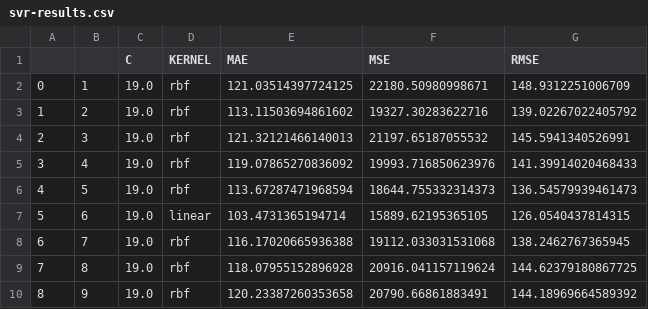
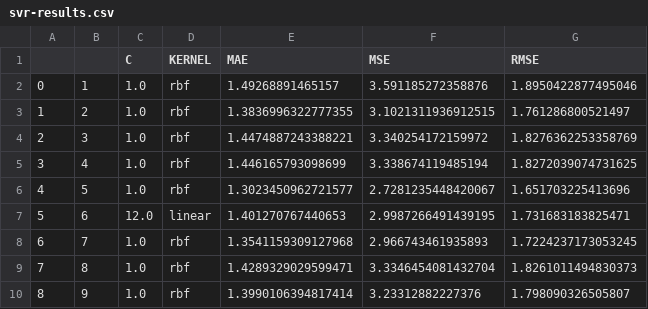
Before and after one commit to Felipalds/regression-machine-learning, a CSV file: svr-results.csv, drawn as a sheet; only a part is shown; the diff covers the shown part only.

```diff
--- a/svr-results.csv
+++ b/svr-results.csv
@@ -1,10 +1,10 @@
 ,,C,KERNEL,MAE,MSE,RMSE
-0,1,19.0,rbf,121.03514397724125,22180.50980998671,148.9312251006709
-1,2,19.0,rbf,113.11503694861602,19327.30283622716,139.02267022405792
-2,3,19.0,rbf,121.32121466140013,21197.65187055532,145.5941340526991
-3,4,19.0,rbf,119.07865270836092,19993.716850623976,141.39914020468433
-4,5,19.0,rbf,113.67287471968594,18644.755332314373,136.54579939461473
-5,6,19.0,linear,103.4731365194714,15889.62195365105,126.0540437814315
-6,7,19.0,rbf,116.17020665936388,19112.033031531068,138.2462767365945
-7,8,19.0,rbf,118.07955152896928,20916.041157119624,144.62379180867725
-8,9,19.0,rbf,120.23387260353658,20790.66861883491,144.18969664589392
+0,1,1.0,rbf,1.49268891465157,3.591185272358876,1.8950422877495046
+1,2,1.0,rbf,1.3836996322777355,3.1021311936912515,1.761286800521497
+2,3,1.0,rbf,1.4474887243388221,3.340254172159972,1.8276362253358769
+3,4,1.0,rbf,1.446165793098699,3.338674119485194,1.8272039074731625
+4,5,1.0,rbf,1.3023450962721577,2.7281235448420067,1.651703225413696
+5,6,12.0,linear,1.401270767440653,2.9987266491439195,1.731683183825471
+6,7,1.0,rbf,1.3541159309127968,2.966743461935893,1.7224237173053245
+7,8,1.0,rbf,1.4289329029599471,3.3346454081432704,1.8261011494830373
+8,9,1.0,rbf,1.3990106394817414,3.23312882227376,1.798090326505807
```
Also changed, not shown: 52 edited cells elsewhere in this file, knr-results.csv, mlp-results.csv, 3 other files.
